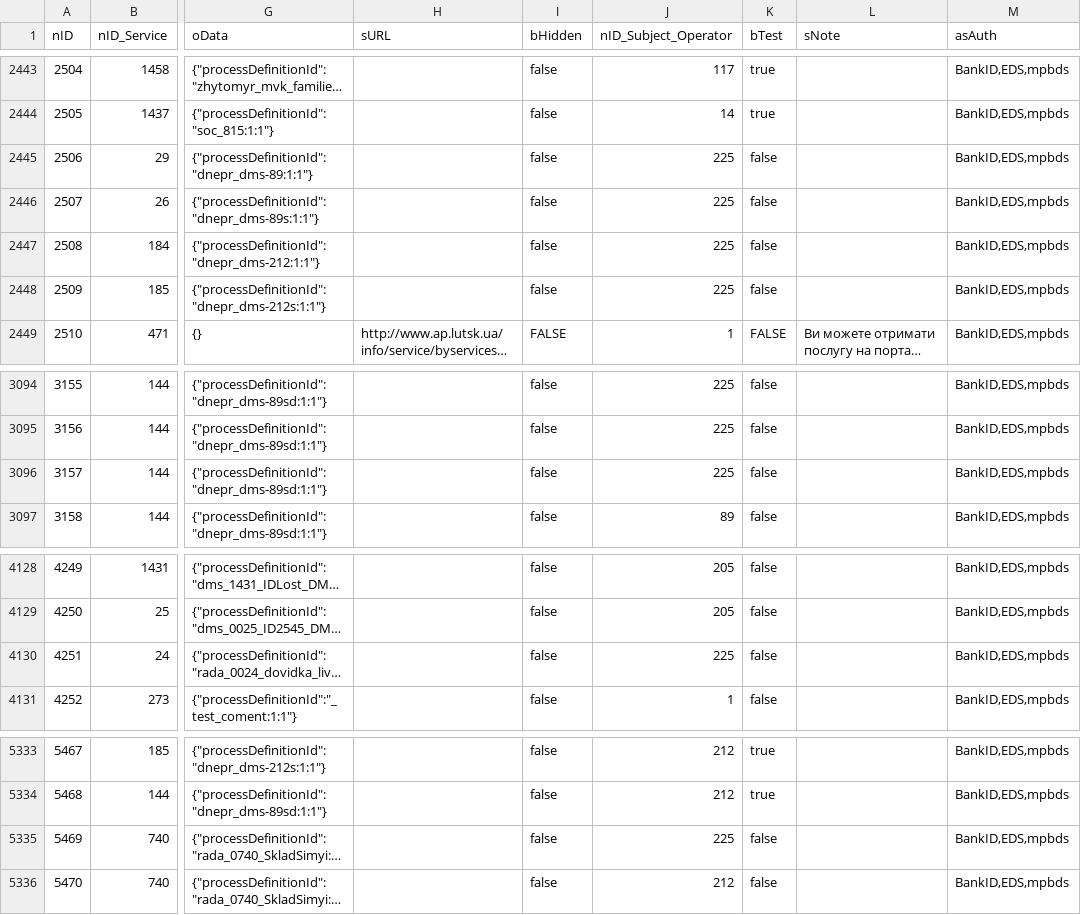
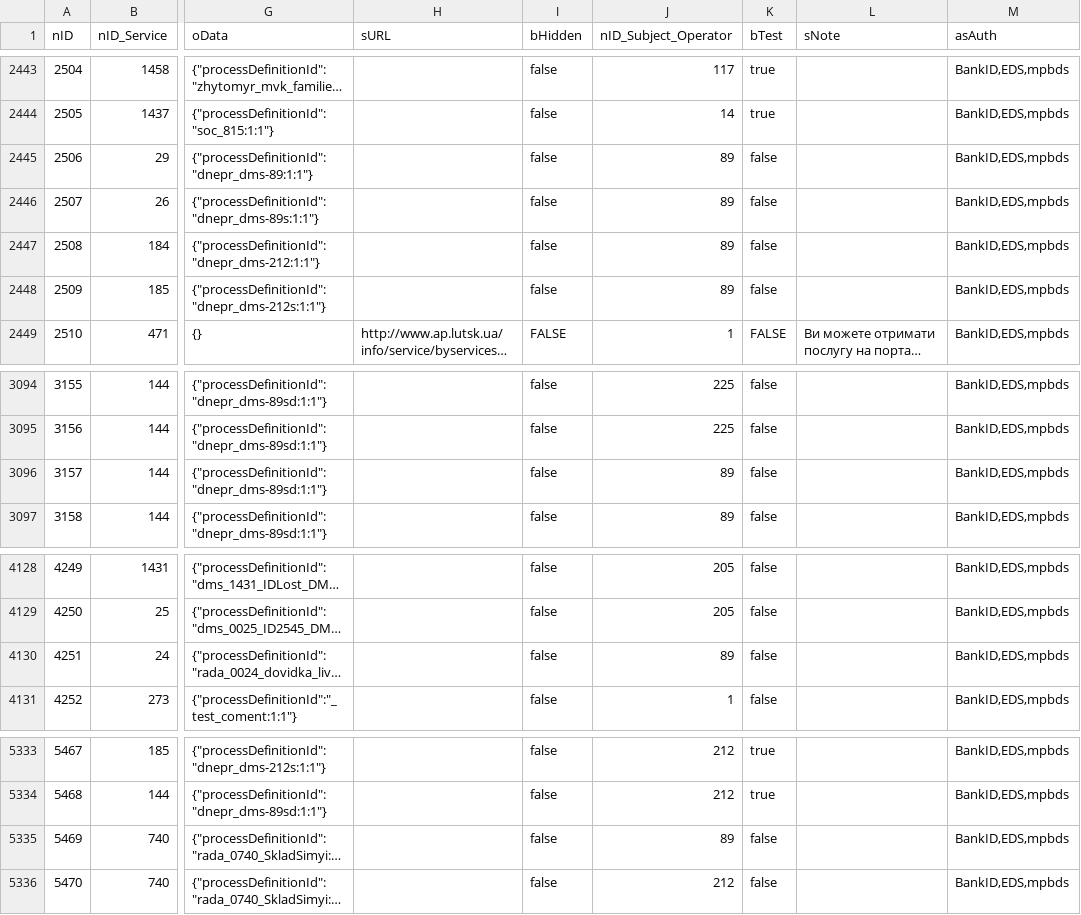
Before and after one commit to iGov-UA/iGov_Data, a CSV file: wf-central/src/main/resources/data/iGov__Test_Delta/ServiceData.csv, drawn as a sheet; only a part is shown, gaps mark what is left out; long unchanged cells end in …; the diff names each change by its address in the sheet, - before the commit and + after, or states it on an @@ line.

```diff
--- a/wf-central/src/main/resources/data/iGov__Test_Delta/ServiceData.csv
+++ b/wf-central/src/main/resources/data/iGov__Test_Delta/ServiceData.csv
-J2445:J2448 (nID_Subject_Operator): 225
+J2445:J2448 (nID_Subject_Operator): 89
-J3096 (nID_Subject_Operator): 225
+J3096 (nID_Subject_Operator): 89
-J4130 (nID_Subject_Operator): 225
+J4130 (nID_Subject_Operator): 89
-J5335 (nID_Subject_Operator): 225
+J5335 (nID_Subject_Operator): 89
```
Also changed, not shown: wf-central/src/main/resources/data/iGov/ServiceData.csv, wf-central/src/main/resources/data/iGov/SubjectOrganJoin.csv, 3 other files.
